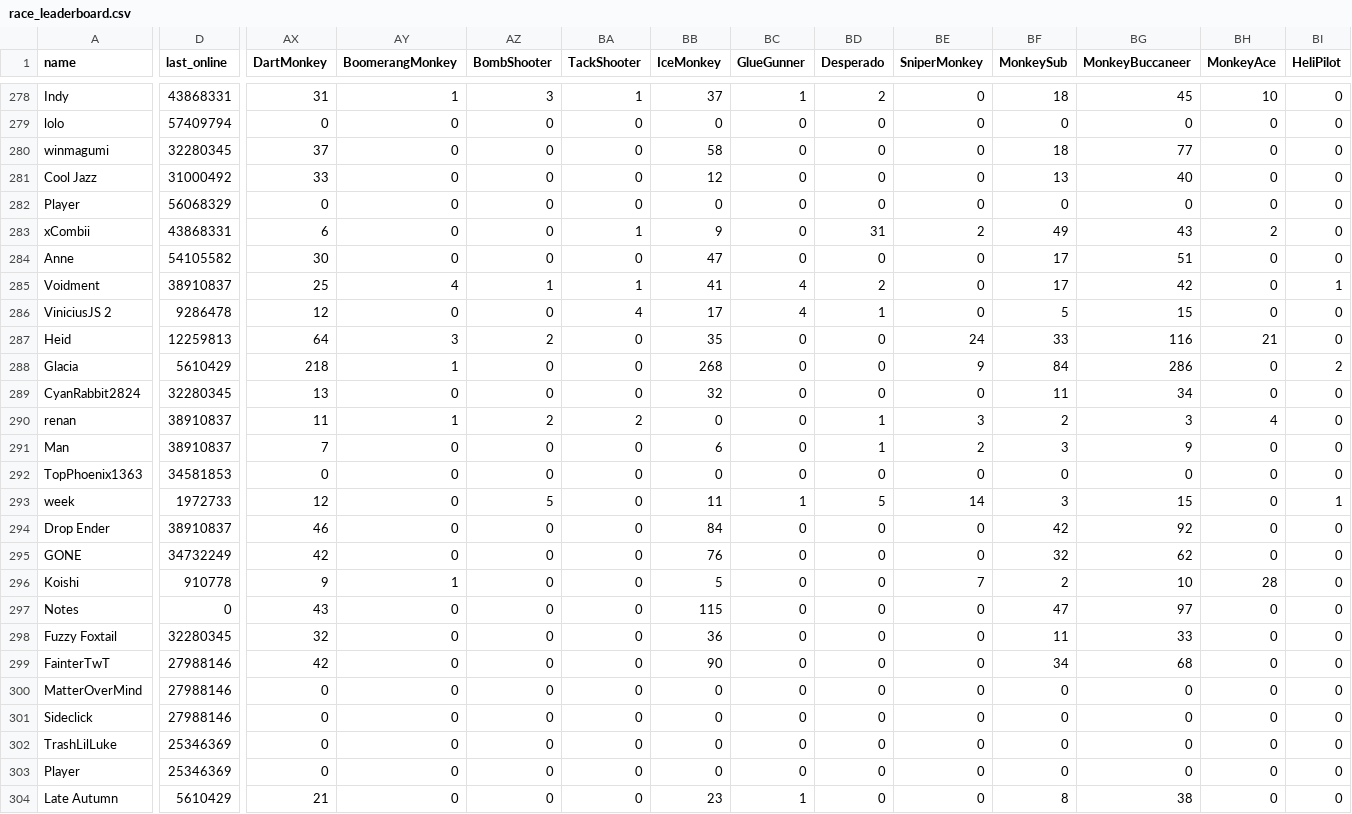
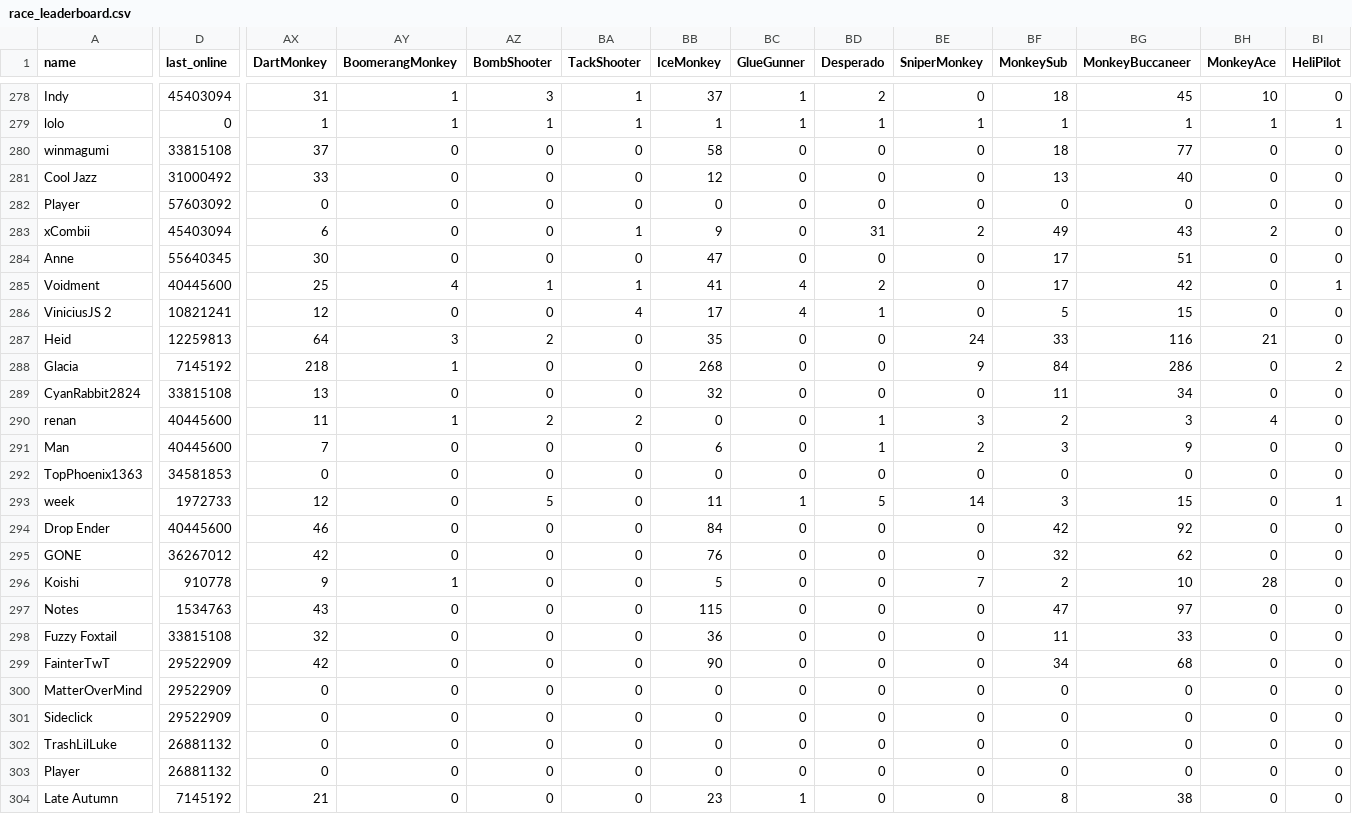
Before and after one commit to ducanup01/btd6race, a CSV file: race_leaderboard.csv, drawn as a sheet; only a part is shown, gaps mark what is left out; the diff covers the shown part only; the diff names each change by its address in the sheet, - before the commit and + after, or states it on an @@ line.

```diff
--- a/race_leaderboard.csv
+++ b/race_leaderboard.csv
-D278 (last_online): 43868331
+D278 (last_online): 45403094
-D279 (last_online): 57409794
+D279 (last_online): 0
-AX279 (DartMonkey): 0
+AX279 (DartMonkey): 1
-AY279 (BoomerangMonkey): 0
+AY279 (BoomerangMonkey): 1
-AZ279 (BombShooter): 0
+AZ279 (BombShooter): 1
-BA279 (TackShooter): 0
+BA279 (TackShooter): 1
-BB279 (IceMonkey): 0
+BB279 (IceMonkey): 1
-BC279 (GlueGunner): 0
+BC279 (GlueGunner): 1
-BD279 (Desperado): 0
+BD279 (Desperado): 1
-BE279 (SniperMonkey): 0
+BE279 (SniperMonkey): 1
-BF279 (MonkeySub): 0
+BF279 (MonkeySub): 1
-BG279 (MonkeyBuccaneer): 0
+BG279 (MonkeyBuccaneer): 1
-BH279 (MonkeyAce): 0
+BH279 (MonkeyAce): 1
-BI279 (HeliPilot): 0
+BI279 (HeliPilot): 1
-D280 (last_online): 32280345
+D280 (last_online): 33815108
-D282 (last_online): 56068329
+D282 (last_online): 57603092
-D283 (last_online): 43868331
+D283 (last_online): 45403094
-D284 (last_online): 54105582
+D284 (last_online): 55640345
-D285 (last_online): 38910837
+D285 (last_online): 40445600
-D286 (last_online): 9286478
+D286 (last_online): 10821241
-D288 (last_online): 5610429
+D288 (last_online): 7145192
-D289 (last_online): 32280345
+D289 (last_online): 33815108
-D290:D291 (last_online): 38910837
+D290:D291 (last_online): 40445600
-D294 (last_online): 38910837
+D294 (last_online): 40445600
-D295 (last_online): 34732249
+D295 (last_online): 36267012
-D297 (last_online): 0
+D297 (last_online): 1534763
-D298 (last_online): 32280345
+D298 (last_online): 33815108
-D299:D301 (last_online): 27988146
+D299:D301 (last_online): 29522909
-D302:D303 (last_online): 25346369
+D302:D303 (last_online): 26881132
-D304 (last_online): 5610429
+D304 (last_online): 7145192
```
Also changed, not shown: 161 edited cells elsewhere in this file.
